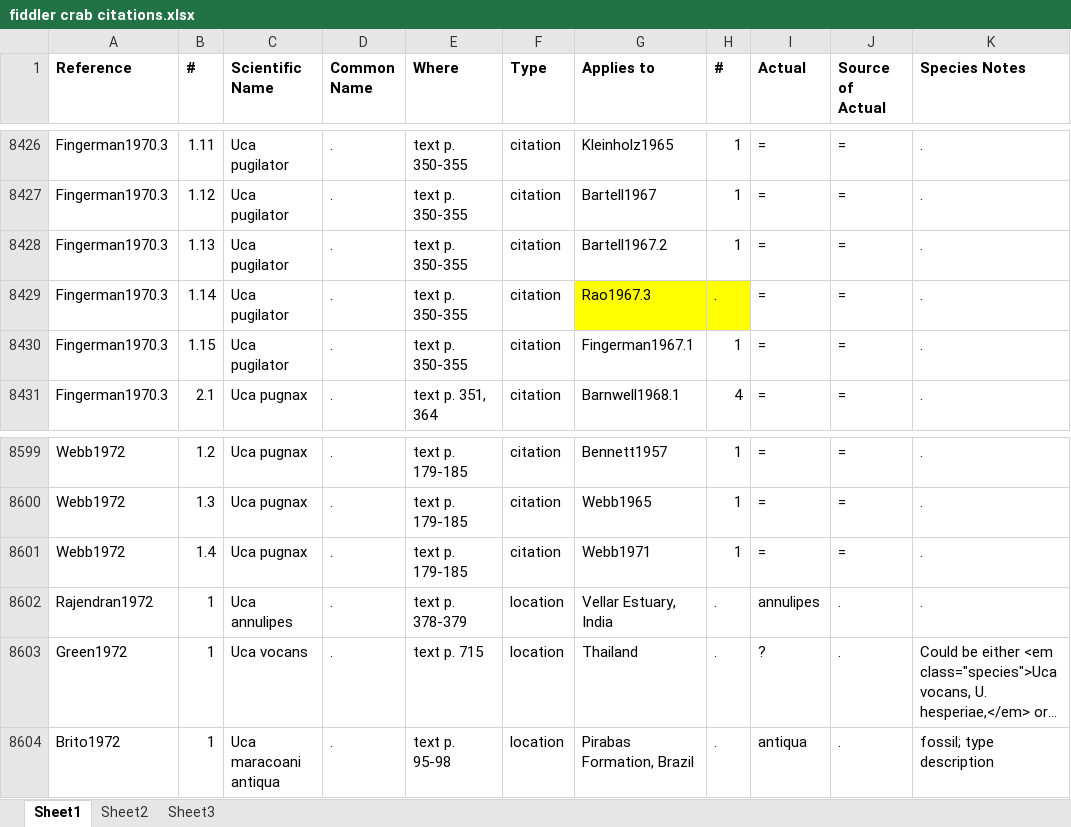
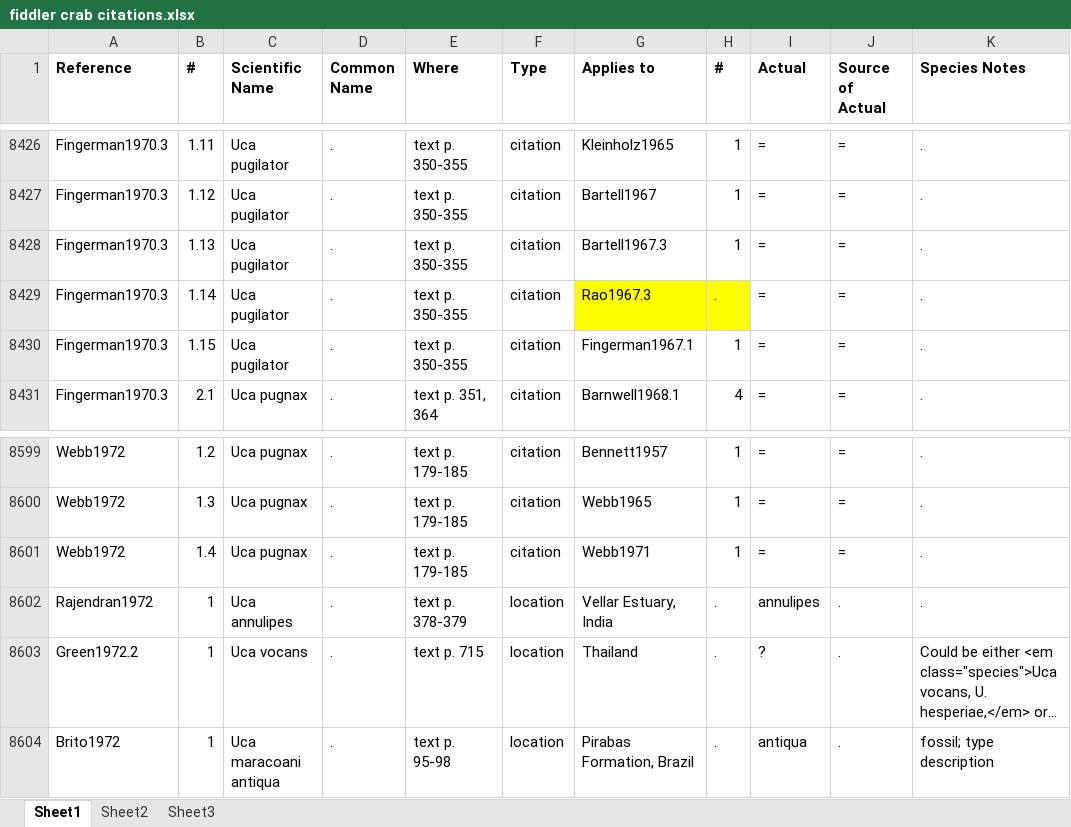
Before and after one commit to msrosenberg/fiddlercrab.info, an Excel workbook: Data/fiddler crab citations.xlsx, sheet Sheet1, drawn as a sheet; only a part is shown, gaps mark what is left out; long unchanged cells end in …; values as stored, in another font and other column widths than the file's, no borders; the diff covers the shown part only; the diff names each change by its address in the sheet, - before the commit and + after, or states it on an @@ line.

```diff
--- a/Data/fiddler crab citations.xlsx (sheet Sheet1)
+++ b/Data/fiddler crab citations.xlsx (sheet Sheet1)
-G8428 (Applies to): Bartell1967.2
+G8428 (Applies to): Bartell1967.3
-A8603 (Reference): Green1972
+A8603 (Reference): Green1972.2
```
Also changed, not shown: 4 added rows, 4 edited cells and cell formats elsewhere in this sheet, Data/Species DB.xlsx, 7 other files.
